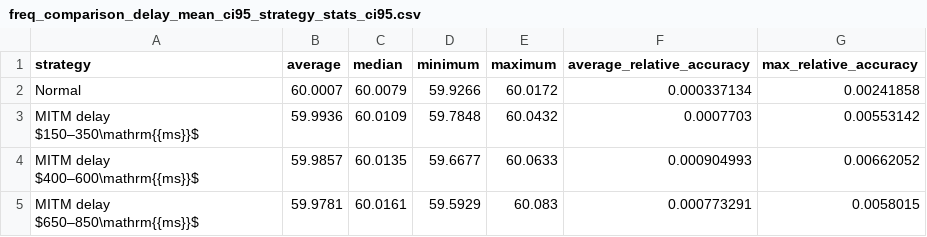
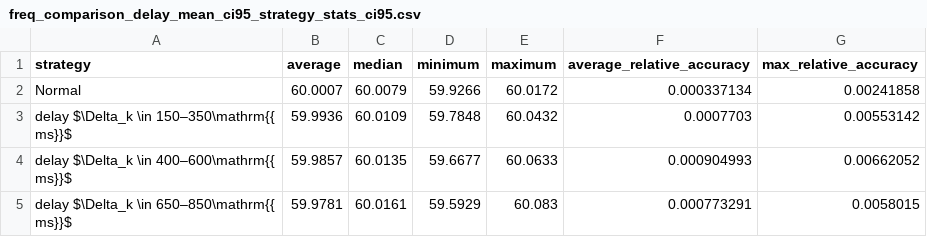
Before and after one commit to TohidBehdadnia/co-simulation, a CSV file: results/freq_comparison_delay_mean_ci95_strategy_stats_ci95.csv, drawn as a sheet.

```diff
--- a/results/freq_comparison_delay_mean_ci95_strategy_stats_ci95.csv
+++ b/results/freq_comparison_delay_mean_ci95_strategy_stats_ci95.csv
@@ -2,4 +2,4 @@ strategy,average,median,minimum,maximum,average_relative_accuracy,max_relative_a
 Normal,60.0007,60.0079,59.9266,60.0172,0.000337134,0.00241858
-MITM delay $150–350\mathrm{{ms}}$,59.9936,60.0109,59.7848,60.0432,0.0007703,0.00553142
-MITM delay $400–600\mathrm{{ms}}$,59.9857,60.0135,59.6677,60.0633,0.000904993,0.00662052
-MITM delay $650–850\mathrm{{ms}}$,59.9781,60.0161,59.5929,60.083,0.000773291,0.0058015
+delay $\Delta_k \in 150–350\mathrm{{ ms}}$,59.9936,60.0109,59.7848,60.0432,0.0007703,0.00553142
+delay $\Delta_k \in 400–600\mathrm{{ ms}}$,59.9857,60.0135,59.6677,60.0633,0.000904993,0.00662052
+delay $\Delta_k \in 650–850\mathrm{{ ms}}$,59.9781,60.0161,59.5929,60.083,0.000773291,0.0058015
```
Also changed, not shown: results/freq_comparison_drop_mean_ci95_strategy_stats_ci95.csv, results/freq_comparison_mod_mean_ci95_strategy_stats_ci95.csv, 17 other files.
